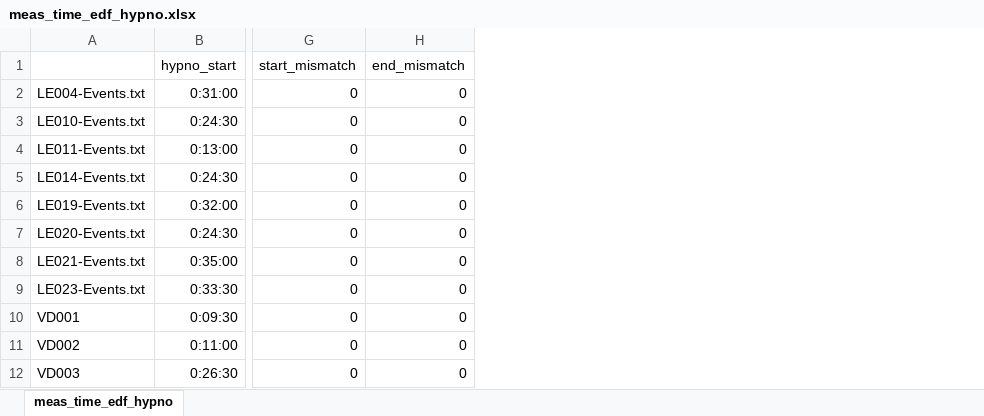
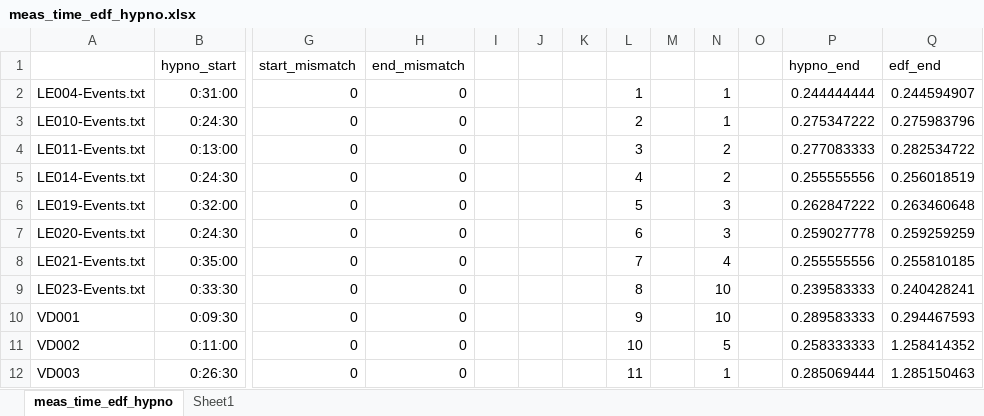
Before and after one commit to chyoungseok/NIDL_Sleep_staging, an Excel workbook: Exploration_for_VD_dataset/meas_time_edf_hypno.xlsx, sheet meas_time_edf_hypno, drawn as a sheet; only a part is shown, gaps mark what is left out; values as stored, in another font and other column widths than the file's, no borders; conditional formats not drawn; the diff covers the shown part only; the diff names each change by its address in the sheet, - before the commit and + after, or states it on an @@ line.

```diff
--- a/Exploration_for_VD_dataset/meas_time_edf_hypno.xlsx (sheet meas_time_edf_hypno)
+++ b/Exploration_for_VD_dataset/meas_time_edf_hypno.xlsx (sheet meas_time_edf_hypno)
+sheet tab: Sheet1
+column I, empty
+column J, empty
+column K, empty
+column L, rows 2-12: 1 | 2 | 3 | 4 | 5 | 6 | 7 | 8 | 9 | 10 | 11
+column M, empty
+column N, rows 2-12: 1 | 1 | 2 | 2 | 3 | 3 | 4 | 10 | 10 | 5 | 1
+column O, empty
+column P, rows 1-12: hypno_end | 0.244444444 | 0.275347222 | 0.277083333 | 0.255555556 | 0.262847222 | 0.259027778 | 0.255555556 | 0.239583333 | 0.289583333 | 0.258333333 | 0.285069444
+column Q, rows 1-12: edf_end | 0.244594907 | 0.275983796 | 0.282534722 | 0.256018519 | 0.263460648 | 0.259259259 | 0.255810185 | 0.240428241 | 0.294467593 | 1.258414352 | 1.285150463
```
Also changed, not shown: 50 added rows elsewhere in this sheet, 41 other files.
